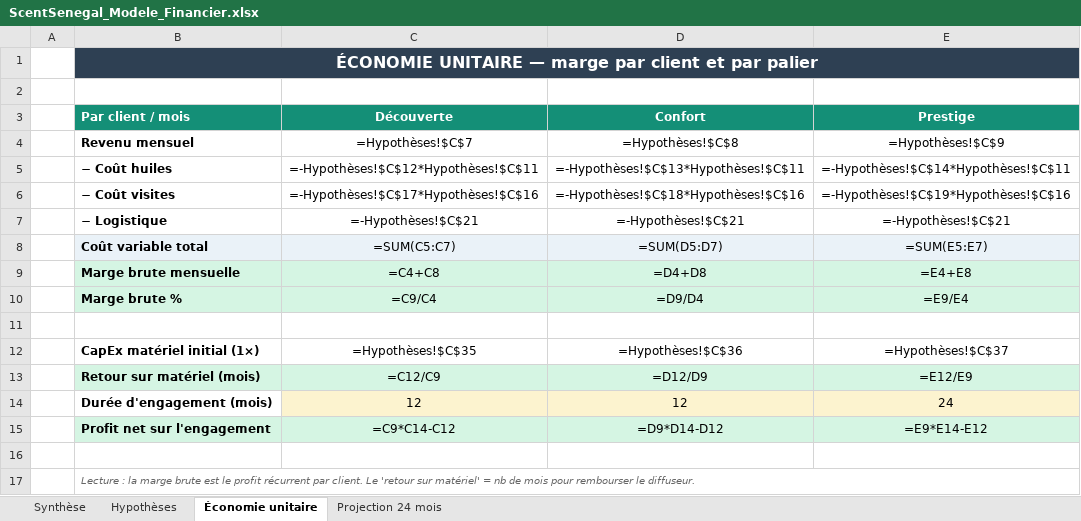
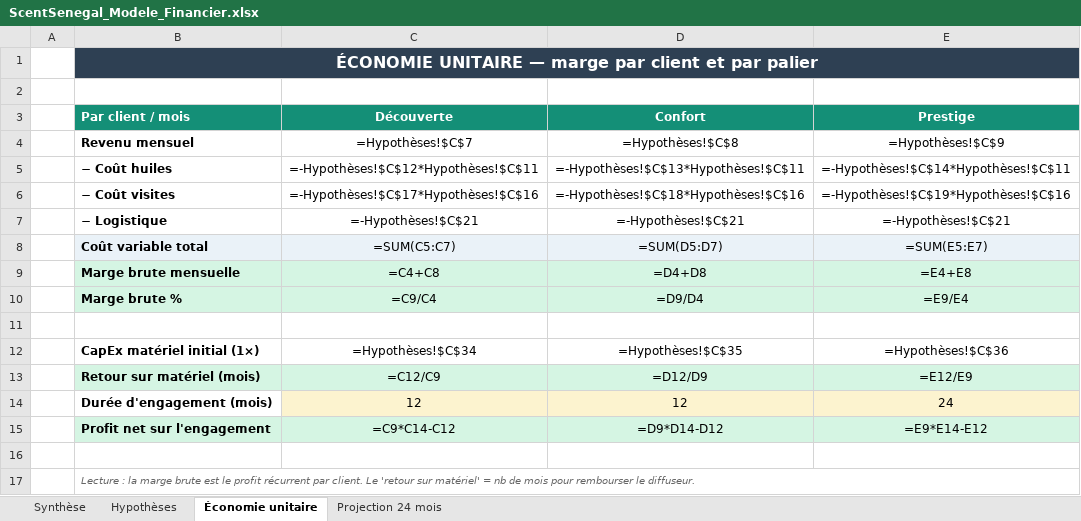
Before and after one commit to bobobarry2606/bobobarry2606, an Excel workbook: ScentSenegal_Modele_Financier.xlsx, sheet Économie unitaire, drawn as a sheet; values as stored, in another font and other column widths than the file's, no borders; formulas without a stored value are shown as written; the diff names each change by its address in the sheet, - before the commit and + after, or states it on an @@ line.

```diff
--- a/ScentSenegal_Modele_Financier.xlsx (sheet Économie unitaire)
+++ b/ScentSenegal_Modele_Financier.xlsx (sheet Économie unitaire)
-C12 (Découverte): =Hypothèses!$C$35
+C12 (Découverte): =Hypothèses!$C$34
-D12 (Confort): =Hypothèses!$C$36
+D12 (Confort): =Hypothèses!$C$35
-E12 (Prestige): =Hypothèses!$C$37
+E12 (Prestige): =Hypothèses!$C$36
```
Also changed, not shown: sheet Projection 24 mois, sheet Hypothèses, 1 other file.
